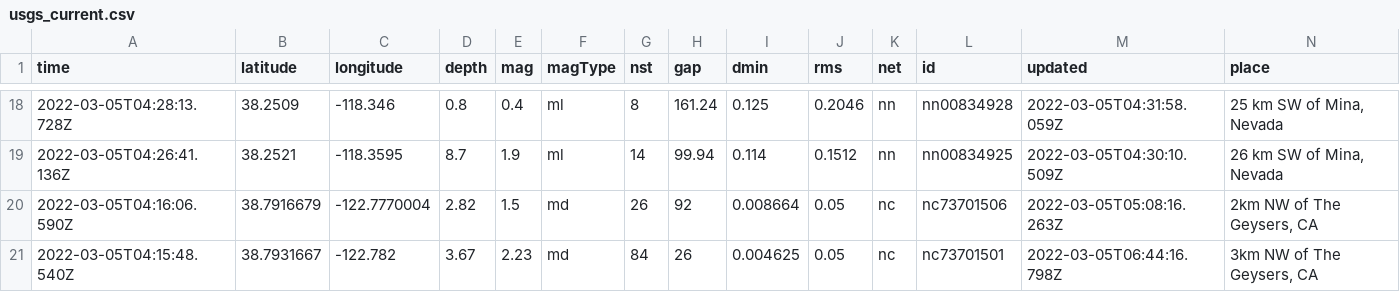
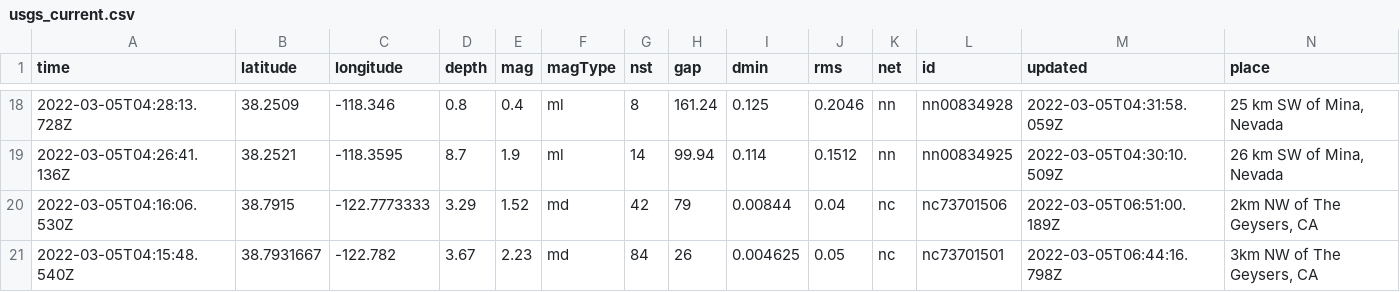
Before and after one commit to aadittambe/actions-pipeline, a CSV file: usgs_current.csv, drawn as a sheet; only a part is shown, gaps mark what is left out; removed rows and columns are numbered as before the commit, all else as after; rows hold the shown columns only; the diff covers the shown part only; the diff names each change by its address in the sheet, - before the commit and + after, or states it on an @@ line.

```diff
--- a/usgs_current.csv
+++ b/usgs_current.csv
-row 20: 2022-03-05T04:16:06.590Z | 38.7916679 | -122.7770004 | 2.82 | 1.5 | md | 26 | 92 | 0.008664 | 0.05 | nc | nc73701506 | 2022-03-05T05:08:16.263Z | 2km NW of The Geysers, CA
+row 20: 2022-03-05T04:16:06.530Z | 38.7915 | -122.7773333 | 3.29 | 1.52 | md | 42 | 79 | 0.00844 | 0.04 | nc | nc73701506 | 2022-03-05T06:51:00.189Z | 2km NW of The Geysers, CA
```
Also changed, not shown: 3 removed rows and 9 edited cells elsewhere in this file.
